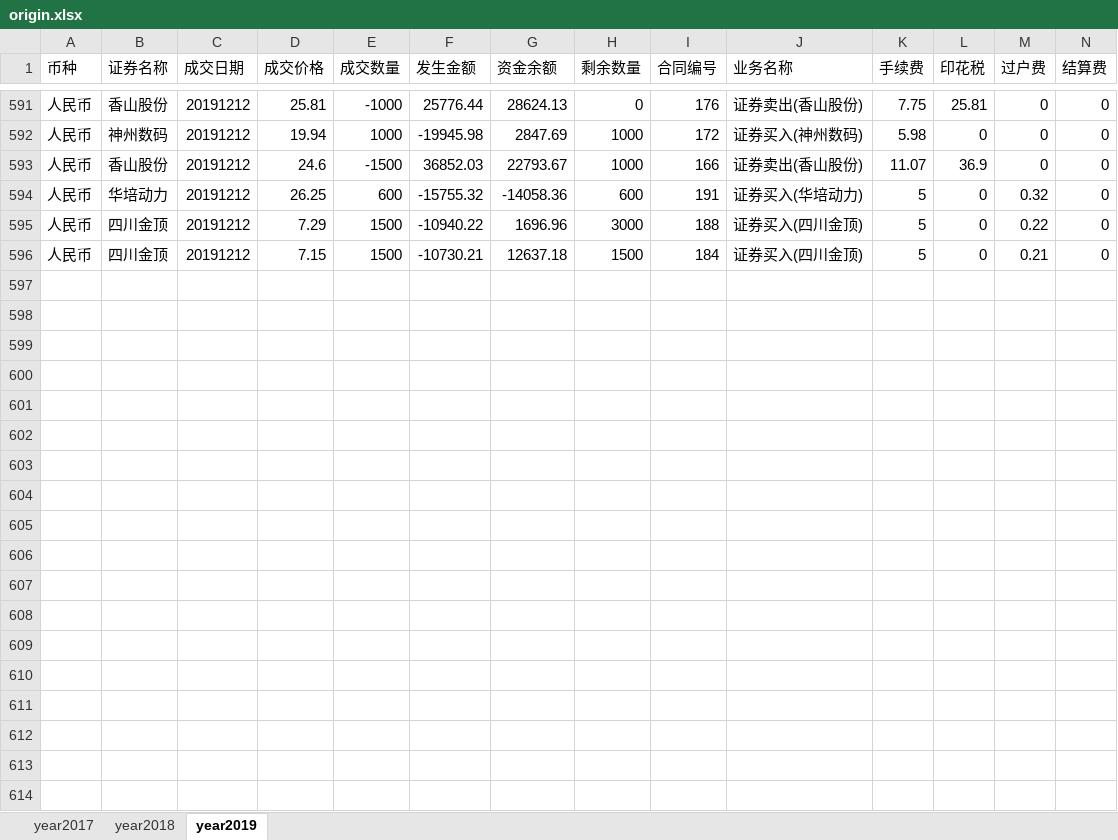
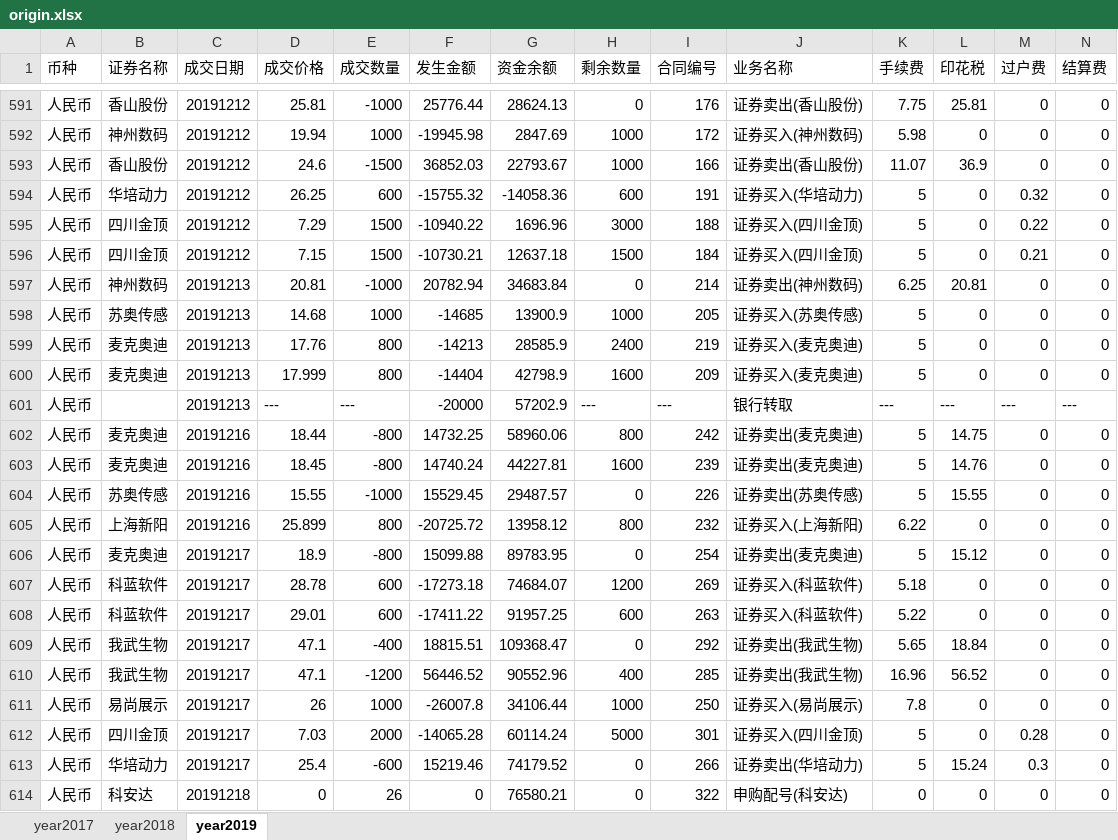
Before and after one commit to interlaken-agnoy/Quanter, an Excel workbook: cal_profit/origin.xlsx, sheet year2019, drawn as a sheet; only a part is shown, gaps mark what is left out; values as stored, in another font and other column widths than the file's, no borders; rows hold the shown columns only; the diff covers the shown part only; the diff names each change by its address in the sheet, - before the commit and + after, or states it on an @@ line.

```diff
--- a/cal_profit/origin.xlsx (sheet year2019)
+++ b/cal_profit/origin.xlsx (sheet year2019)
+row 597: 人民币 | 神州数码 | 20191213 | 20.81 | -1000 | 20782.94 | 34683.84 | 0 | 214 | 证券卖出(神州数码) | 6.25 | 20.81 | 0 | 0
+row 598: 人民币 | 苏奥传感 | 20191213 | 14.68 | 1000 | -14685 | 13900.9 | 1000 | 205 | 证券买入(苏奥传感) | 5 | 0 | 0 | 0
+row 599: 人民币 | 麦克奥迪 | 20191213 | 17.76 | 800 | -14213 | 28585.9 | 2400 | 219 | 证券买入(麦克奥迪) | 5 | 0 | 0 | 0
+row 600: 人民币 | 麦克奥迪 | 20191213 | 17.999 | 800 | -14404 | 42798.9 | 1600 | 209 | 证券买入(麦克奥迪) | 5 | 0 | 0 | 0
+row 601: 人民币 |  | 20191213 | --- | --- | -20000 | 57202.9 | --- | --- | 银行转取 | --- | --- | --- | ---
+row 602: 人民币 | 麦克奥迪 | 20191216 | 18.44 | -800 | 14732.25 | 58960.06 | 800 | 242 | 证券卖出(麦克奥迪) | 5 | 14.75 | 0 | 0
+row 603: 人民币 | 麦克奥迪 | 20191216 | 18.45 | -800 | 14740.24 | 44227.81 | 1600 | 239 | 证券卖出(麦克奥迪) | 5 | 14.76 | 0 | 0
+row 604: 人民币 | 苏奥传感 | 20191216 | 15.55 | -1000 | 15529.45 | 29487.57 | 0 | 226 | 证券卖出(苏奥传感) | 5 | 15.55 | 0 | 0
+row 605: 人民币 | 上海新阳 | 20191216 | 25.899 | 800 | -20725.72 | 13958.12 | 800 | 232 | 证券买入(上海新阳) | 6.22 | 0 | 0 | 0
+row 606: 人民币 | 麦克奥迪 | 20191217 | 18.9 | -800 | 15099.88 | 89783.95 | 0 | 254 | 证券卖出(麦克奥迪) | 5 | 15.12 | 0 | 0
+row 607: 人民币 | 科蓝软件 | 20191217 | 28.78 | 600 | -17273.18 | 74684.07 | 1200 | 269 | 证券买入(科蓝软件) | 5.18 | 0 | 0 | 0
+row 608: 人民币 | 科蓝软件 | 20191217 | 29.01 | 600 | -17411.22 | 91957.25 | 600 | 263 | 证券买入(科蓝软件) | 5.22 | 0 | 0 | 0
+row 609: 人民币 | 我武生物 | 20191217 | 47.1 | -400 | 18815.51 | 109368.47 | 0 | 292 | 证券卖出(我武生物) | 5.65 | 18.84 | 0 | 0
+row 610: 人民币 | 我武生物 | 20191217 | 47.1 | -1200 | 56446.52 | 90552.96 | 400 | 285 | 证券卖出(我武生物) | 16.96 | 56.52 | 0 | 0
+row 611: 人民币 | 易尚展示 | 20191217 | 26 | 1000 | -26007.8 | 34106.44 | 1000 | 250 | 证券买入(易尚展示) | 7.8 | 0 | 0 | 0
+row 612: 人民币 | 四川金顶 | 20191217 | 7.03 | 2000 | -14065.28 | 60114.24 | 5000 | 301 | 证券买入(四川金顶) | 5 | 0 | 0.28 | 0
+row 613: 人民币 | 华培动力 | 20191217 | 25.4 | -600 | 15219.46 | 74179.52 | 0 | 266 | 证券卖出(华培动力) | 5 | 15.24 | 0.3 | 0
+row 614: 人民币 | 科安达 | 20191218 | 0 | 26 | 0 | 76580.21 | 0 | 322 | 申购配号(科安达) | 0 | 0 | 0 | 0
```
Also changed, not shown: 10 added rows elsewhere in this sheet, cal_profit/2019.xlsx, cal_profit/clean_data.xlsx, 2 other files.
